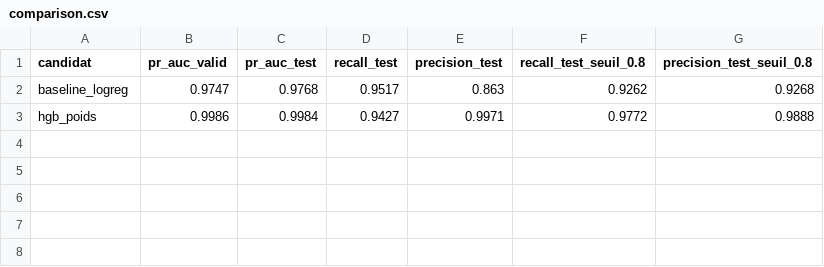
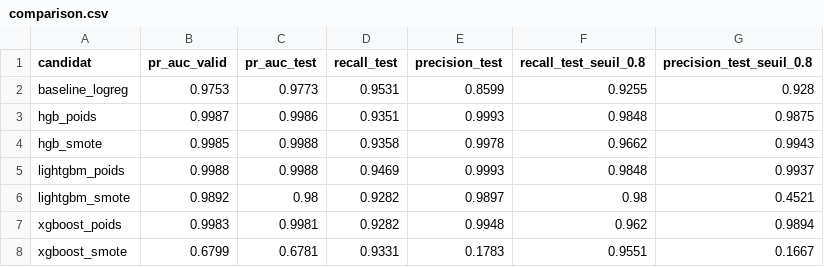
Before and after one commit to hdiary/PrediCare-TPA, a CSV file: backend/ml/models/comparison.csv, drawn as a sheet.

Commit message:
feat: update model metrics and add new lightgbm model version

```diff
--- a/backend/ml/models/comparison.csv
+++ b/backend/ml/models/comparison.csv
@@ -1,3 +1,8 @@
 candidat,pr_auc_valid,pr_auc_test,recall_test,precision_test,recall_test_seuil_0.8,precision_test_seuil_0.8
-baseline_logreg,0.9747,0.9768,0.9517,0.863,0.9262,0.9268
-hgb_poids,0.9986,0.9984,0.9427,0.9971,0.9772,0.9888
+baseline_logreg,0.9753,0.9773,0.9531,0.8599,0.9255,0.928
+hgb_poids,0.9987,0.9986,0.9351,0.9993,0.9848,0.9875
+hgb_smote,0.9985,0.9988,0.9358,0.9978,0.9662,0.9943
+lightgbm_poids,0.9988,0.9988,0.9469,0.9993,0.9848,0.9937
+lightgbm_smote,0.9892,0.98,0.9282,0.9897,0.98,0.4521
+xgboost_poids,0.9983,0.9981,0.9282,0.9948,0.962,0.9894
+xgboost_smote,0.6799,0.6781,0.9331,0.1783,0.9551,0.1667
```
Also changed, not shown: 4 other files.
